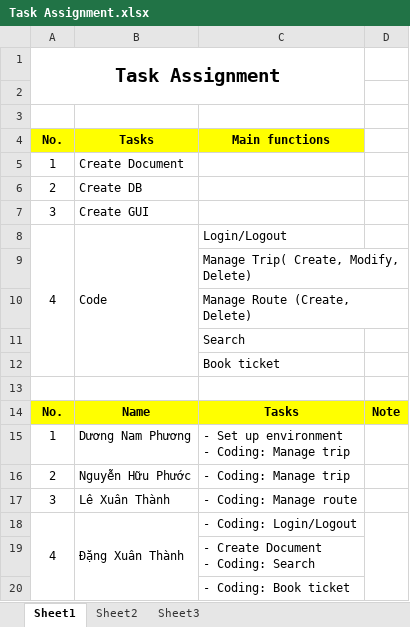
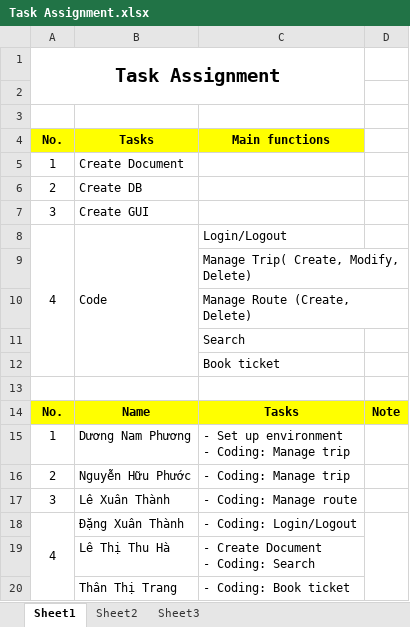
Before and after one commit to sshyran/ticket-book, an Excel workbook: Tasks/Task Assignment.xlsx, sheet Sheet1, drawn as a sheet; values as stored, in another font and other column widths than the file's, no borders; the diff names each change by its address in the sheet, - before the commit and + after, or states it on an @@ line.

```diff
--- a/Tasks/Task Assignment.xlsx (sheet Sheet1)
+++ b/Tasks/Task Assignment.xlsx (sheet Sheet1)
-B18:B20 merged
-B19 (Tasks): (empty)
+B19 (Tasks): Lê Thị Thu Hà
-B20 (Tasks): (empty)
+B20 (Tasks): Thân Thị Trang
```
